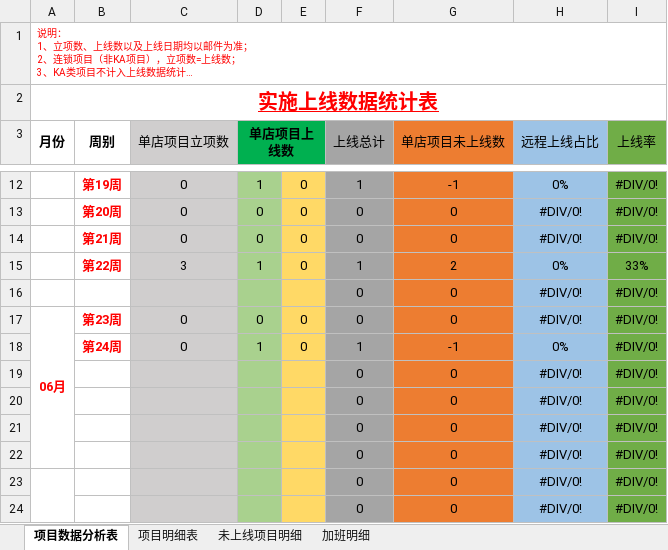
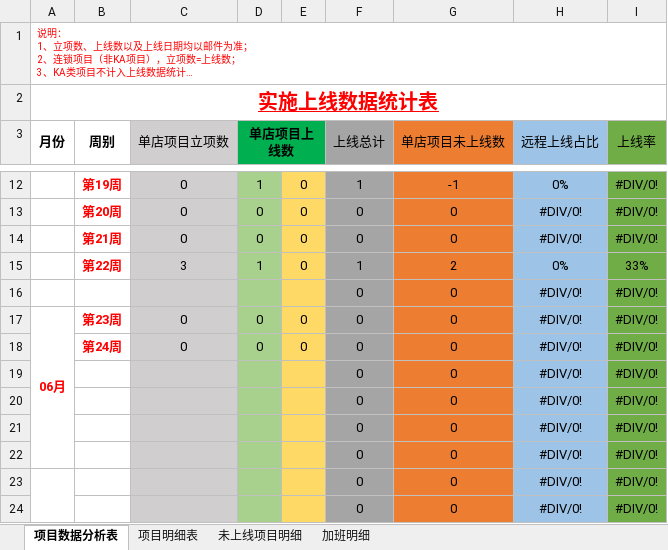
Before and after one commit to zhanglei601396810/NanJing, an Excel workbook: 周数据/《实施上线数据统计表》- 周腾飞.xlsx, sheet 项目数据分析表, drawn as a sheet; only a part is shown, gaps mark what is left out; long unchanged cells end in …; values as stored, in another font and other column widths than the file's, no borders; the diff names each change by its address in the sheet, - before the commit and + after, or states it on an @@ line.

```diff
--- a/周数据/《实施上线数据统计表》- 周腾飞.xlsx (sheet 项目数据分析表)
+++ b/周数据/《实施上线数据统计表》- 周腾飞.xlsx (sheet 项目数据分析表)
-D18 (单店项目上线数): 1
+D18 (单店项目上线数): 0
-F18 (上线总计): 1
+F18 (上线总计): 0
-G18 (单店项目未上线数): -1
+G18 (单店项目未上线数): 0
-H18 (远程上线占比): 0%
+H18 (远程上线占比): #DIV/0!
```
Also changed, not shown: 部门项目数据汇总表.xlsx.
